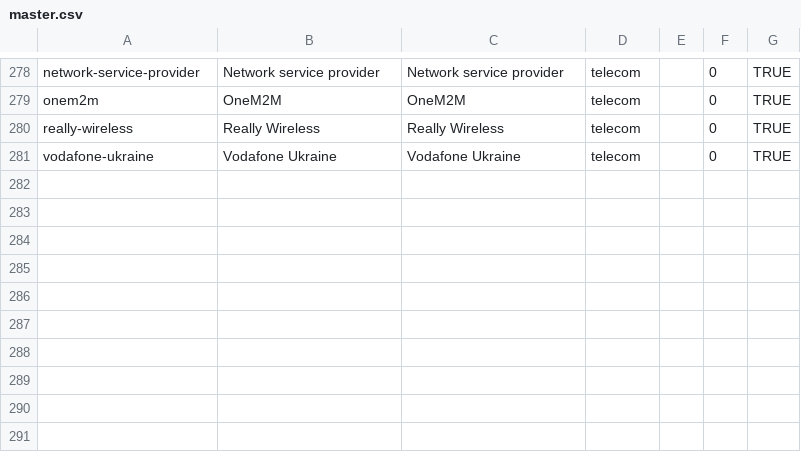
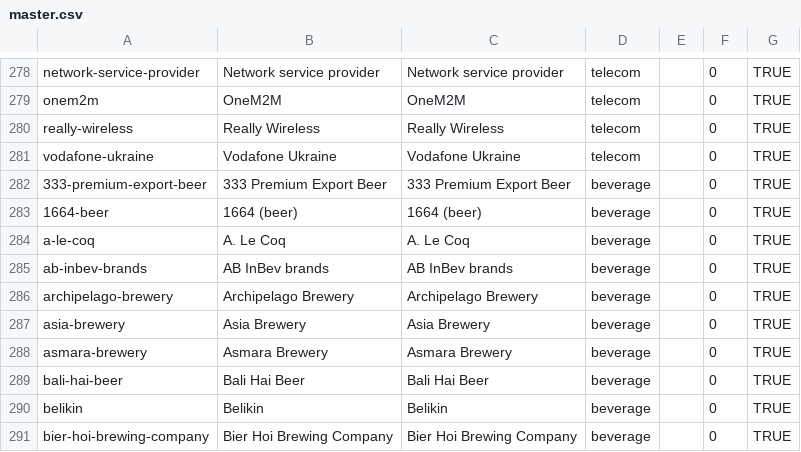
Before and after one commit to wqf2956041-star/pinpai-ai-in, a CSV file: master.csv, drawn as a sheet; only a part is shown, gaps mark what is left out; the diff names each change by its address in the sheet, - before the commit and + after, or states it on an @@ line.

Commit message:
batch add 10 brands: 333 Premium Export Beer, 1664 (beer), A. Le Coq, AB InBev brands, Archipelago Brewery, Asia Brewery, Asmara Brewery, Bali Hai Beer, Belikin, Bier Hoi Brewing Company

```diff
--- a/master.csv
+++ b/master.csv
+row 282: 333-premium-export-beer | 333 Premium Export Beer | 333 Premium Export Beer | beverage |  | 0 | TRUE
+row 283: 1664-beer | 1664 (beer) | 1664 (beer) | beverage |  | 0 | TRUE
+row 284: a-le-coq | A. Le Coq | A. Le Coq | beverage |  | 0 | TRUE
+row 285: ab-inbev-brands | AB InBev brands | AB InBev brands | beverage |  | 0 | TRUE
+row 286: archipelago-brewery | Archipelago Brewery | Archipelago Brewery | beverage |  | 0 | TRUE
+row 287: asia-brewery | Asia Brewery | Asia Brewery | beverage |  | 0 | TRUE
+row 288: asmara-brewery | Asmara Brewery | Asmara Brewery | beverage |  | 0 | TRUE
+row 289: bali-hai-beer | Bali Hai Beer | Bali Hai Beer | beverage |  | 0 | TRUE
+row 290: belikin | Belikin | Belikin | beverage |  | 0 | TRUE
+row 291: bier-hoi-brewing-company | Bier Hoi Brewing Company | Bier Hoi Brewing Company | beverage |  | 0 | TRUE
```
Also changed, not shown: 24 other files.
